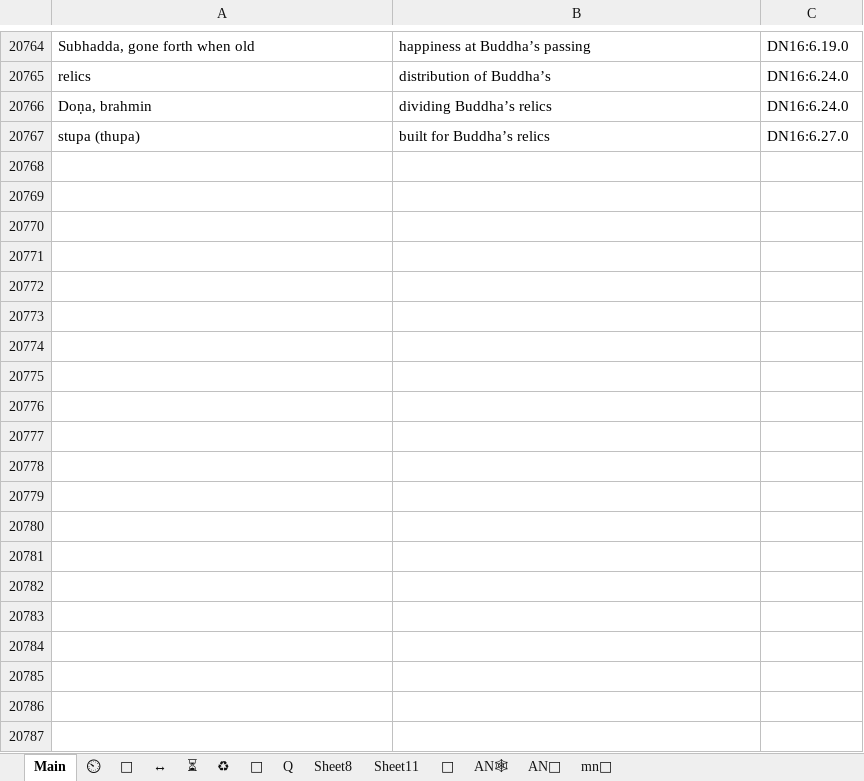
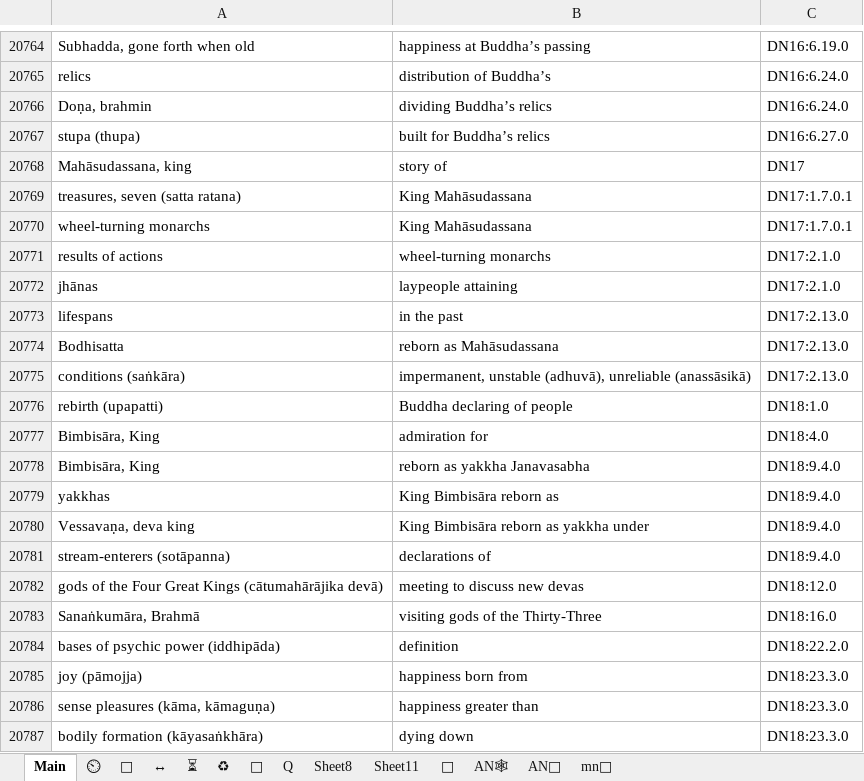
Before and after one commit to thesunshade/CIPS, an Excel workbook: src/data/general-index.xlsx, sheet Main, drawn as a sheet; only a part is shown, gaps mark what is left out; values as stored, in another font and other column widths than the file's, no borders; conditional formats not drawn; the diff covers the shown part only; the diff names each change by its address in the sheet, - before the commit and + after, or states it on an @@ line.

```diff
--- a/src/data/general-index.xlsx (sheet Main)
+++ b/src/data/general-index.xlsx (sheet Main)
+row 20768: Mahāsudassana, king | story of | DN17
+row 20769: treasures, seven (satta ratana) | King Mahāsudassana | DN17:1.7.0.1
+row 20770: wheel-turning monarchs | King Mahāsudassana | DN17:1.7.0.1
+row 20771: results of actions | wheel-turning monarchs | DN17:2.1.0
+row 20772: jhānas | laypeople attaining | DN17:2.1.0
+row 20773: lifespans | in the past | DN17:2.13.0
+row 20774: Bodhisatta | reborn as Mahāsudassana | DN17:2.13.0
+row 20775: conditions (saṅkāra) | impermanent, unstable (adhuvā), unreliable (anassāsikā) | DN17:2.13.0
+row 20776: rebirth (upapatti) | Buddha declaring of people | DN18:1.0
+row 20777: Bimbisāra, King | admiration for | DN18:4.0
+row 20778: Bimbisāra, King | reborn as yakkha Janavasabha | DN18:9.4.0
+row 20779: yakkhas | King Bimbisāra reborn as | DN18:9.4.0
+row 20780: Vessavaṇa, deva king | King Bimbisāra reborn as yakkha under | DN18:9.4.0
+row 20781: stream-enterers (sotāpanna) | declarations of | DN18:9.4.0
+row 20782: gods of the Four Great Kings (cātumahārājika devā) | meeting to discuss new devas | DN18:12.0
+row 20783: Sanaṅkumāra, Brahmā | visiting gods of the Thirty-Three | DN18:16.0
+row 20784: bases of psychic power (iddhipāda) | definition | DN18:22.2.0
+row 20785: joy (pāmojja) | happiness born from | DN18:23.3.0
+row 20786: sense pleasures (kāma, kāmaguṇa) | happiness greater than | DN18:23.3.0
+row 20787: bodily formation (kāyasaṅkhāra) | dying down | DN18:23.3.0
```
Also changed, not shown: 10 added rows elsewhere in this sheet, 3 other files.
